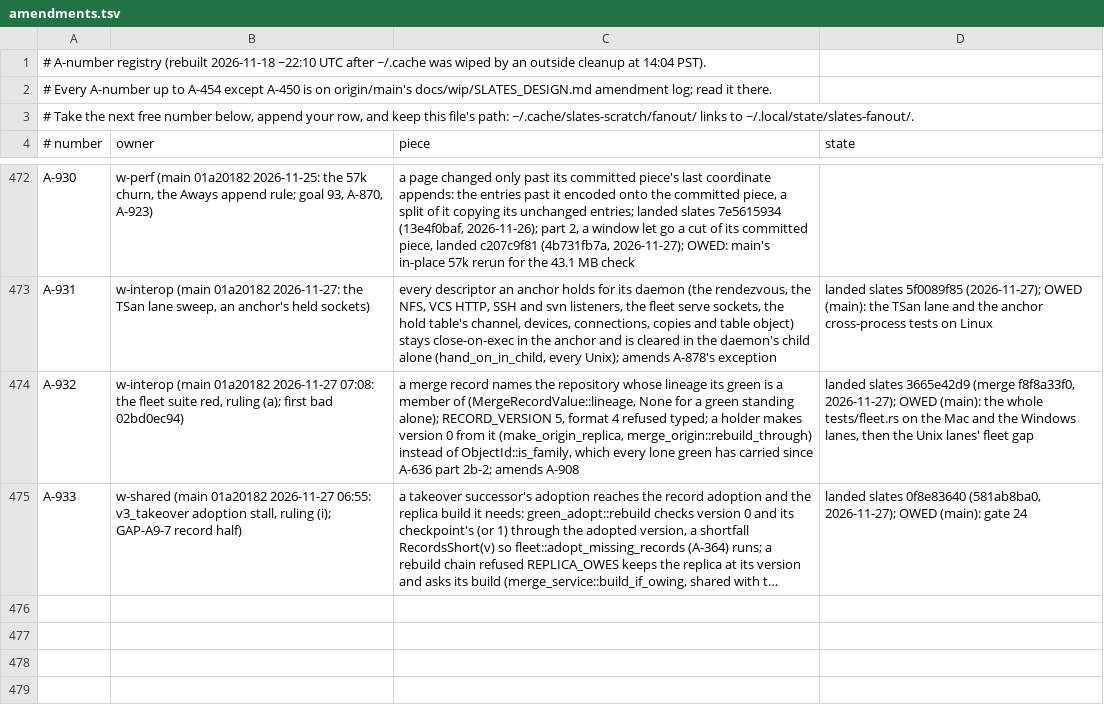
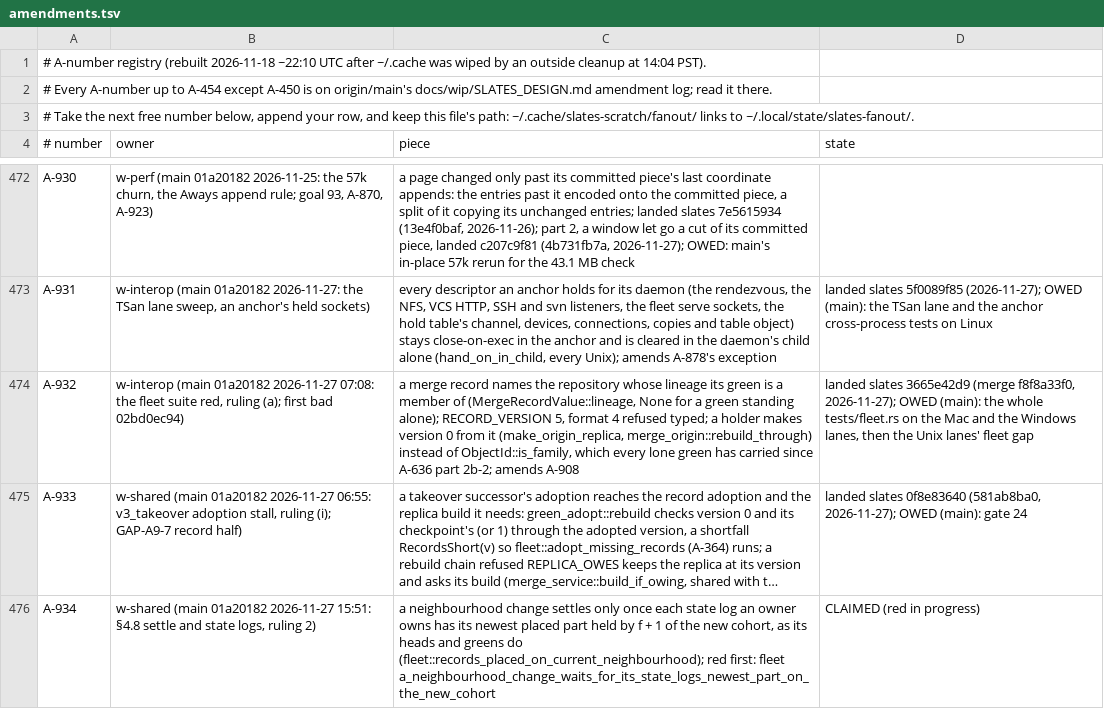
Before and after one commit to hyper-light/slates, a TSV file: amendments.tsv, drawn as a sheet; only a part is shown, gaps mark what is left out; long unchanged cells end in …; the diff names each change by its address in the sheet, - before the commit and + after, or states it on an @@ line.

```diff
--- a/amendments.tsv
+++ b/amendments.tsv
+row 476: A-934 | w-shared (main 01a20182 2026-11-27 15:51: §4.8 settle and state logs, ruling 2) | a neighbourhood change settles only once each state log an owner owns has its newest placed part held by f + 1 of the new cohort, as its heads and greens do (fleet::records_placed_on_current_neighbourhood); red first: fleet a_neighbourhood_change_waits_for_its_state_logs_newest_part_on_the_new_cohort | CLAIMED (red in progress)
```
